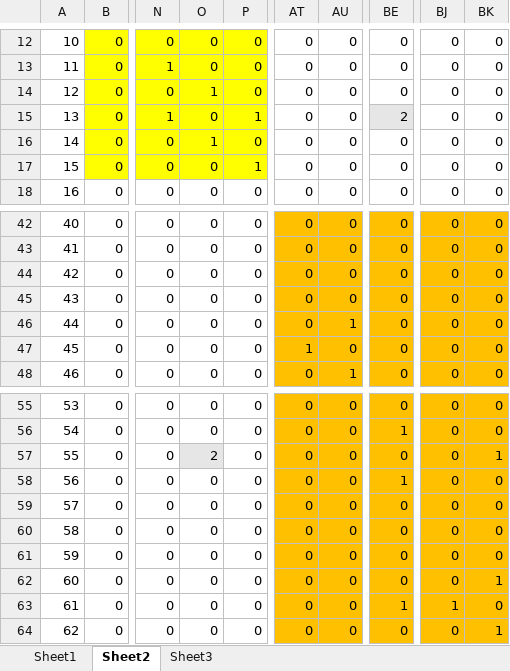
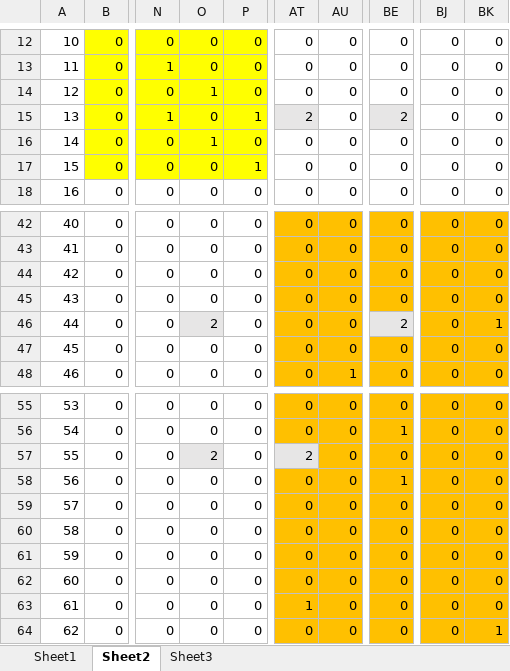
Before and after one commit to fishegg/untitled2, an Excel workbook: 工作簿12.xlsx, sheet Sheet2, drawn as a sheet; only a part is shown, gaps mark what is left out; values as stored, in another font and other column widths than the file's, no borders; the diff names each change by its address in the sheet, - before the commit and + after, or states it on an @@ line.

```diff
--- a/工作簿12.xlsx (sheet Sheet2)
+++ b/工作簿12.xlsx (sheet Sheet2)
-AT15: 0
+AT15: 2
-AT15 fill: none
+AT15 fill: #E7E6E6
-O46: 0
+O46: 2
-O46 fill: none
+O46 fill: #E7E6E6
-AU46: 1
+AU46: 0
-BE46: 0
+BE46: 2
-BE46 fill: #FFC000
+BE46 fill: #E7E6E6
-BK46: 0
+BK46: 1
-AT47: 1
+AT47: 0
-AT57: 0
+AT57: 2
-AT57 fill: #FFC000
+AT57 fill: #E7E6E6
-BK57: 1
+BK57: 0
-BK62: 1
+BK62: 0
-AT63: 0
+AT63: 1
-BE63: 1
+BE63: 0
-BJ63: 1
+BJ63: 0
```
Also changed, not shown: sheet Sheet1, sheet Sheet3.
